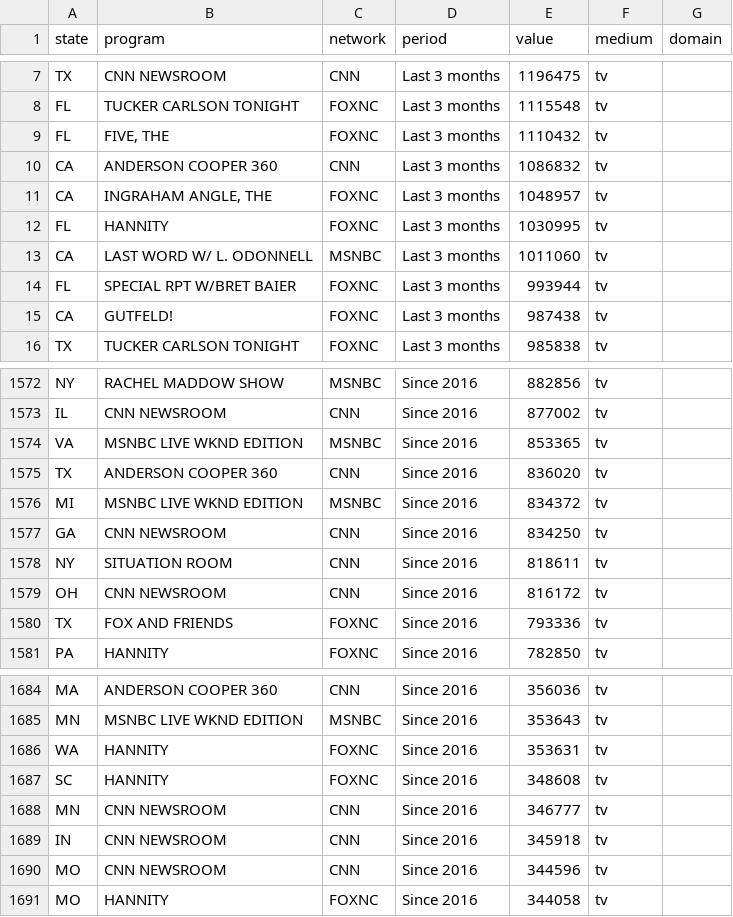
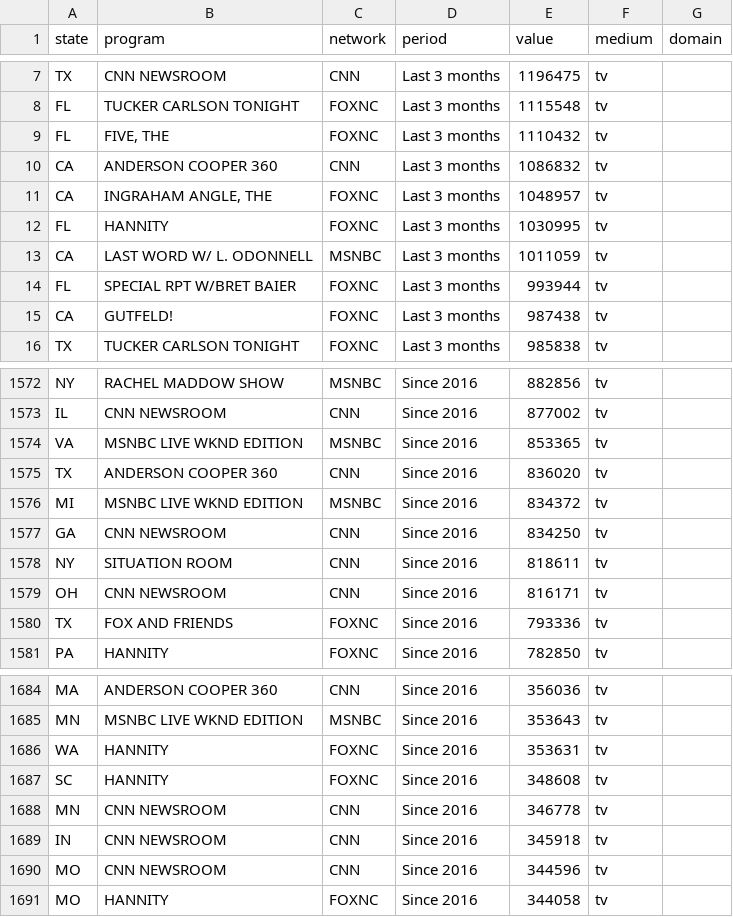
Before and after one commit to Watts-Lab/vizecosystem, a CSV file: front-end/public/assets/data/EchoCh-by_state_audiences_hyperpartisan.csv, drawn as a sheet; only a part is shown, gaps mark what is left out.

```diff
--- a/front-end/public/assets/data/EchoCh-by_state_audiences_hyperpartisan.csv
+++ b/front-end/public/assets/data/EchoCh-by_state_audiences_hyperpartisan.csv
@@ -12,3 +12,3 @@ CA,"INGRAHAM ANGLE, THE",FOXNC,Last 3 months,1048957,tv,
 FL,HANNITY,FOXNC,Last 3 months,1030995,tv,
-CA,LAST WORD W/ L. ODONNELL,MSNBC,Last 3 months,1011060,tv,
+CA,LAST WORD W/ L. ODONNELL,MSNBC,Last 3 months,1011059,tv,
 FL,SPECIAL RPT W/BRET BAIER,FOXNC,Last 3 months,993944,tv,
@@ -1578,3 +1578,3 @@ GA,CNN NEWSROOM,CNN,Since 2016,834250,tv,
 NY,SITUATION ROOM,CNN,Since 2016,818611,tv,
-OH,CNN NEWSROOM,CNN,Since 2016,816172,tv,
+OH,CNN NEWSROOM,CNN,Since 2016,816171,tv,
 TX,FOX AND FRIENDS,FOXNC,Since 2016,793336,tv,
@@ -1687,3 +1687,3 @@ WA,HANNITY,FOXNC,Since 2016,353631,tv,
 SC,HANNITY,FOXNC,Since 2016,348608,tv,
-MN,CNN NEWSROOM,CNN,Since 2016,346777,tv,
+MN,CNN NEWSROOM,CNN,Since 2016,346778,tv,
 IN,CNN NEWSROOM,CNN,Since 2016,345918,tv,
```
Also changed, not shown: front-end/public/assets/data/EchoCh-by_state.csv, front-end/public/assets/data/EchoCh-by_state_audiences.csv, 22 other files.
